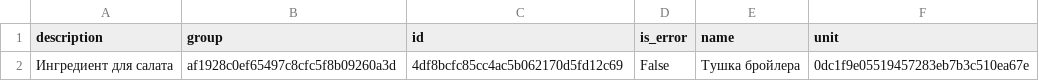
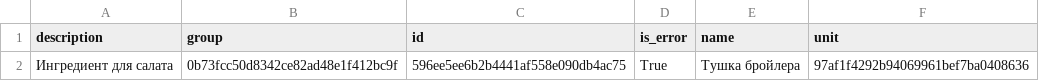
Before and after one commit to VolovikovAlexander/Patterns, a CSV file: Result5/csv_report.csv, drawn as a sheet.

```diff
--- a/Result5/csv_report.csv
+++ b/Result5/csv_report.csv
@@ -1,2 +1,2 @@
 description;group;id;is_error;name;unit
-Ингредиент для салата;af1928c0ef65497c8cfc5f8b09260a3d;4df8bcfc85cc4ac5b062170d5fd12c69;False;Тушка бройлера;0dc1f9e05519457283eb7b3c510ea67e
+Ингредиент для салата;0b73fcc50d8342ce82ad48e1f412bc9f;596ee5ee6b2b4441af558e090db4ac75;True;Тушка бройлера;97af1f4292b94069961bef7ba0408636
```
Also changed, not shown: 48 other files.
